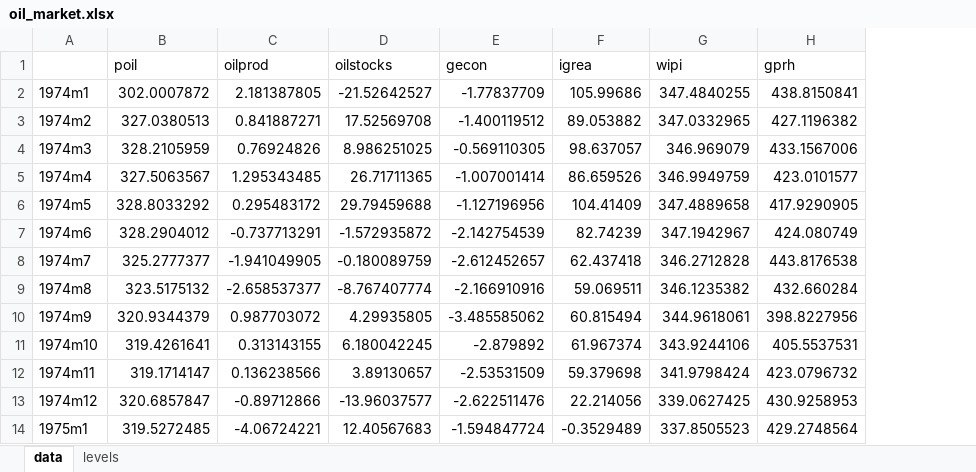
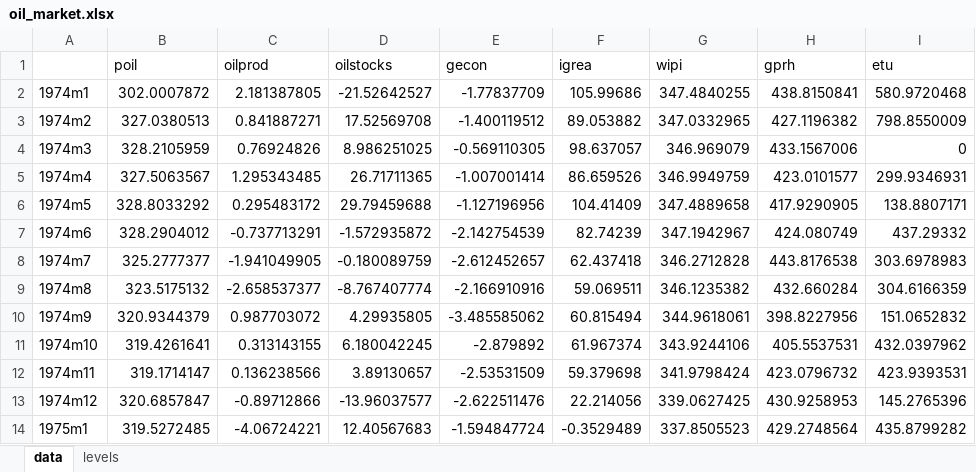
Before and after one commit to hmorao95/oil_market_dataset, an Excel workbook: outputs/oil_market.xlsx, sheet data, drawn as a sheet; only a part is shown; values as stored, in another font and other column widths than the file's, no borders; the diff names each change by its address in the sheet, - before the commit and + after, or states it on an @@ line.

```diff
--- a/outputs/oil_market.xlsx (sheet data)
+++ b/outputs/oil_market.xlsx (sheet data)
+column I (etu), rows 2-14: 580.9720468 | 798.8550009 | 0 | 299.9346931 | 138.8807171 | 437.29332 | 303.6978983 | 304.6166359 | 151.0652832 | 432.0397962 | 423.9393531 | 145.2765396 | 435.8799282
```
Also changed, not shown: sheet levels, 13 other files.
